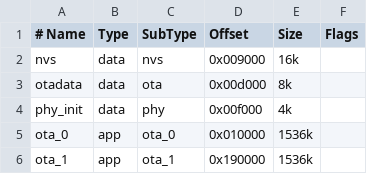
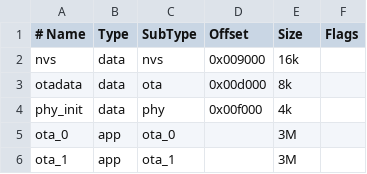
Before and after one commit to ToonVanEyck/OpenFlap, a CSV file: software/controller/partition_table.csv, drawn as a sheet.

```diff
--- a/software/controller/partition_table.csv
+++ b/software/controller/partition_table.csv
@@ -4,3 +4,3 @@ otadata,  data, ota,     0x00d000, 8k,
 phy_init, data, phy,     0x00f000, 4k,
-ota_0,    app,  ota_0,   0x010000, 1536k,
-ota_1,    app,  ota_1,   0x190000, 1536k,
+ota_0,    app,  ota_0,   ,         3M
+ota_1,    app,  ota_1,   ,         3M
```
Also changed, not shown: 56 other files.
